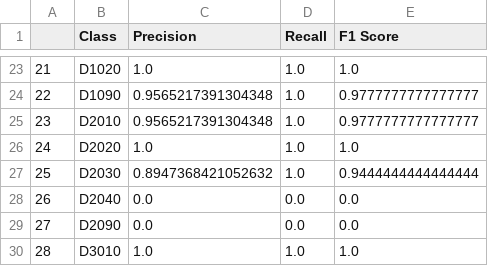
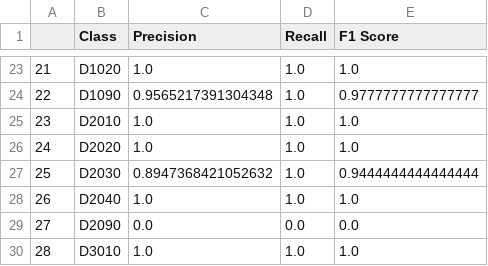
Before and after one commit to SewoongLee/reproduce-uniformat-classification, a CSV file: experimental_results_rseed42_with_astm_dummy.csv (was experimental_results_rseed42_train_all.csv), drawn as a sheet; only a part is shown, gaps mark what is left out; the diff covers the shown part only.

```diff
--- a/experimental_results_rseed42_train_all.csv
+++ b/experimental_results_rseed42_with_astm_dummy.csv
@@ -24,6 +24,6 @@
 22,D1090,0.9565217391304348,1.0,0.9777777777777777
-23,D2010,0.9565217391304348,1.0,0.9777777777777777
+23,D2010,1.0,1.0,1.0
 24,D2020,1.0,1.0,1.0
 25,D2030,0.8947368421052632,1.0,0.9444444444444444
-26,D2040,0.0,0.0,0.0
+26,D2040,1.0,1.0,1.0
 27,D2090,0.0,0.0,0.0
```
Also changed, not shown: 24 edited cells elsewhere in this file, 8 other files.
